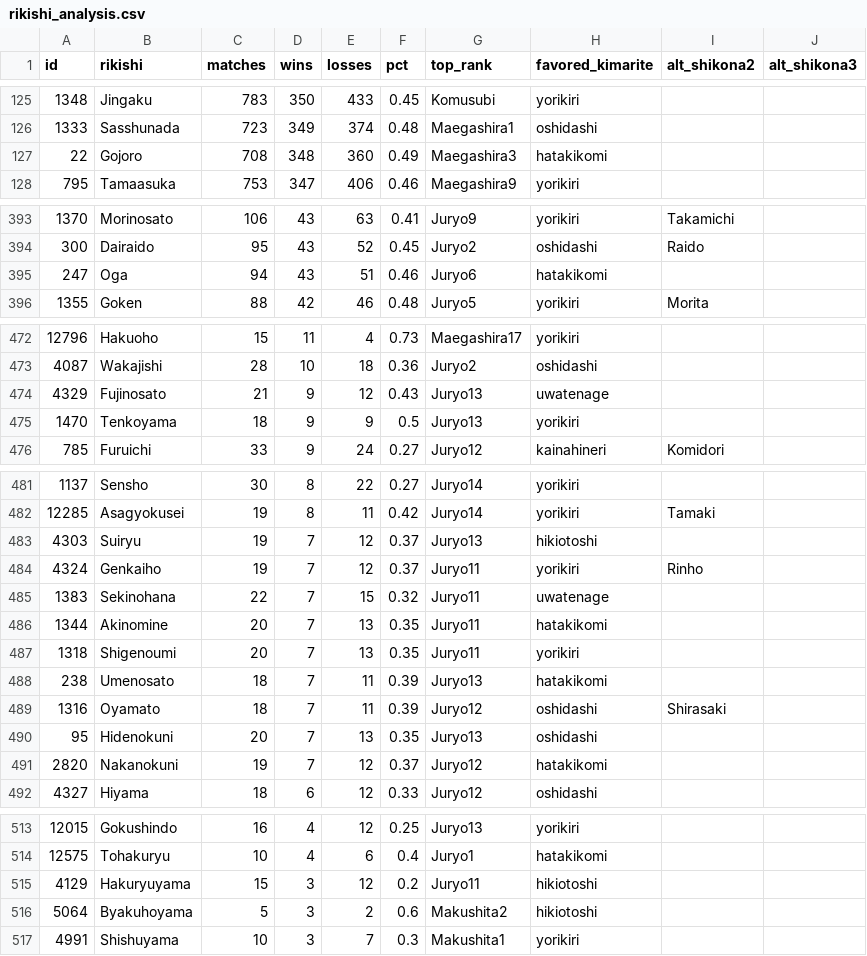
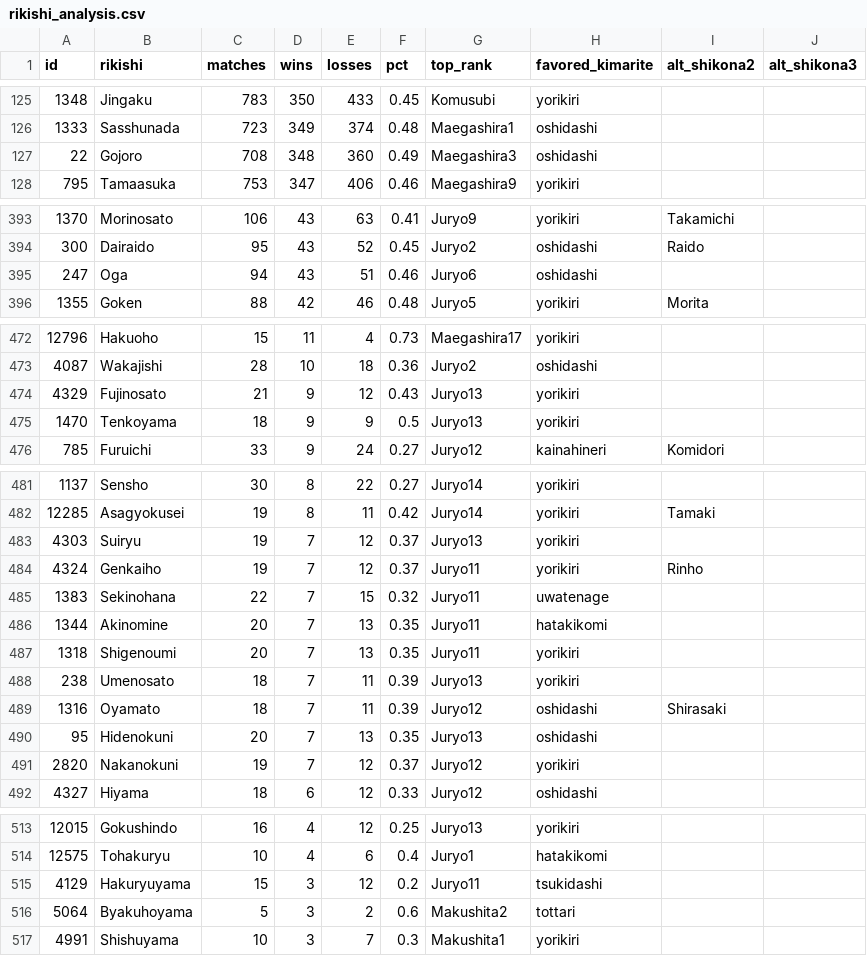
Before and after one commit to mjbrechner/sumo, a CSV file: data/rikishi_analysis.csv, drawn as a sheet; only a part is shown, gaps mark what is left out; the diff covers the shown part only.

Commit message:
updates to kimarite pie chart

```diff
--- a/data/rikishi_analysis.csv
+++ b/data/rikishi_analysis.csv
@@ -126,3 +126,3 @@ id,rikishi,matches,wins,losses,pct,top_rank,favored_kimarite,alt_shikona2,alt_sh
 1333,Sasshunada,723,349,374,0.48,Maegashira1,oshidashi,,
-22,Gojoro,708,348,360,0.49,Maegashira3,hatakikomi,,
+22,Gojoro,708,348,360,0.49,Maegashira3,oshidashi,,
 795,Tamaasuka,753,347,406,0.46,Maegashira9,yorikiri,,
@@ -394,3 +394,3 @@ id,rikishi,matches,wins,losses,pct,top_rank,favored_kimarite,alt_shikona2,alt_sh
 300,Dairaido,95,43,52,0.45,Juryo2,oshidashi,Raido,
-247,Oga,94,43,51,0.46,Juryo6,hatakikomi,,
+247,Oga,94,43,51,0.46,Juryo6,oshidashi,,
 1355,Goken,88,42,46,0.48,Juryo5,yorikiri,Morita,
@@ -473,3 +473,3 @@ id,rikishi,matches,wins,losses,pct,top_rank,favored_kimarite,alt_shikona2,alt_sh
 4087,Wakajishi,28,10,18,0.36,Juryo2,oshidashi,,
-4329,Fujinosato,21,9,12,0.43,Juryo13,uwatenage,,
+4329,Fujinosato,21,9,12,0.43,Juryo13,yorikiri,,
 1470,Tenkoyama,18,9,9,0.5,Juryo13,yorikiri,,
@@ -482,3 +482,3 @@ id,rikishi,matches,wins,losses,pct,top_rank,favored_kimarite,alt_shikona2,alt_sh
 12285,Asagyokusei,19,8,11,0.42,Juryo14,yorikiri,Tamaki,
-4303,Suiryu,19,7,12,0.37,Juryo13,hikiotoshi,,
+4303,Suiryu,19,7,12,0.37,Juryo13,yorikiri,,
 4324,Genkaiho,19,7,12,0.37,Juryo11,yorikiri,Rinho,
@@ -487,6 +487,6 @@ id,rikishi,matches,wins,losses,pct,top_rank,favored_kimarite,alt_shikona2,alt_sh
 1318,Shigenoumi,20,7,13,0.35,Juryo11,yorikiri,,
-238,Umenosato,18,7,11,0.39,Juryo13,hatakikomi,,
+238,Umenosato,18,7,11,0.39,Juryo13,yorikiri,,
 1316,Oyamato,18,7,11,0.39,Juryo12,oshidashi,Shirasaki,
 95,Hidenokuni,20,7,13,0.35,Juryo13,oshidashi,,
-2820,Nakanokuni,19,7,12,0.37,Juryo12,hatakikomi,,
+2820,Nakanokuni,19,7,12,0.37,Juryo12,yorikiri,,
 4327,Hiyama,18,6,12,0.33,Juryo12,oshidashi,,
@@ -514,4 +514,4 @@ id,rikishi,matches,wins,losses,pct,top_rank,favored_kimarite,alt_shikona2,alt_sh
 12575,Tohakuryu,10,4,6,0.4,Juryo1,hatakikomi,,
-4129,Hakuryuyama,15,3,12,0.2,Juryo11,hikiotoshi,,
-5064,Byakuhoyama,5,3,2,0.6,Makushita2,hikiotoshi,,
+4129,Hakuryuyama,15,3,12,0.2,Juryo11,tsukidashi,,
+5064,Byakuhoyama,5,3,2,0.6,Makushita2,tottari,,
 4991,Shishuyama,10,3,7,0.3,Makushita1,yorikiri,,
```
Also changed, not shown: 11 edited cells elsewhere in this file, 1 other file.
